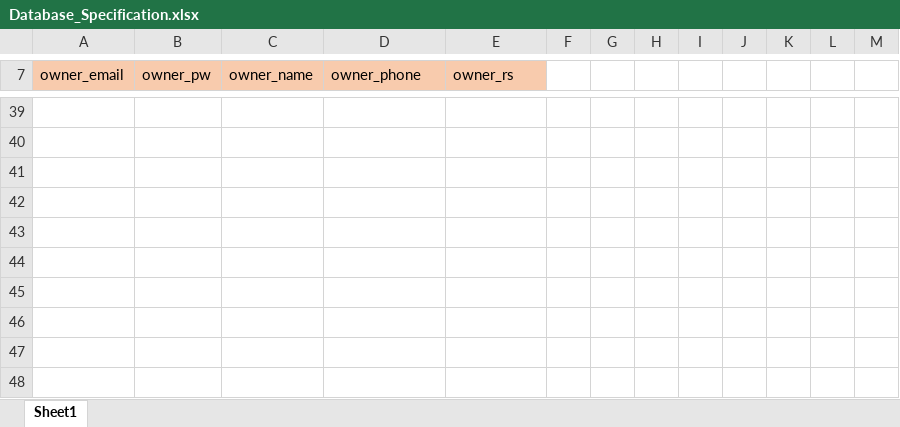
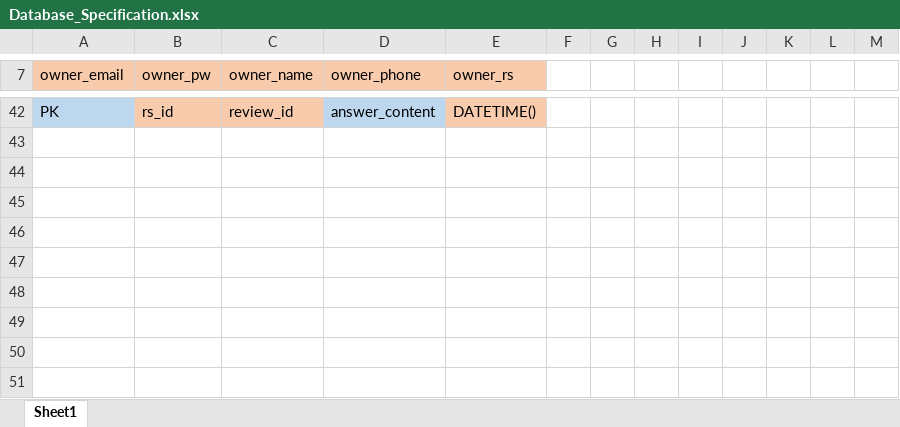
Before and after one commit to kimmincheol-kor/Project_NoBell, an Excel workbook: Documents/Specification/Database_Specification.xlsx, sheet Sheet1, drawn as a sheet; only a part is shown, gaps mark what is left out; the shorter side is filled out with more unchanged rows; values as stored, in another font and other column widths than the file's, no borders; removed rows and columns are numbered as before the commit, all else as after; the diff covers the shown part only; the diff names each change by its address in the sheet, - before the commit and + after, or states it on an @@ line.

```diff
--- a/Documents/Specification/Database_Specification.xlsx (sheet Sheet1)
+++ b/Documents/Specification/Database_Specification.xlsx (sheet Sheet1)
-row 42: (empty)
+row 42: PK | rs_id | review_id | answer_content | DATETIME()
-A42 fill: none
+A42 fill: #BDD7EE
-B42:C42 fill: none
+B42:C42 fill: #F8CBAD
-D42 fill: none
+D42 fill: #BDD7EE
-E42 fill: none
+E42 fill: #F8CBAD
-row 40: (empty)
-row 41: (empty)
-row 42: (empty)
```
Also changed, not shown: 8 added rows, 5 removed rows, 15 edited cells and cell formats elsewhere in this sheet.
